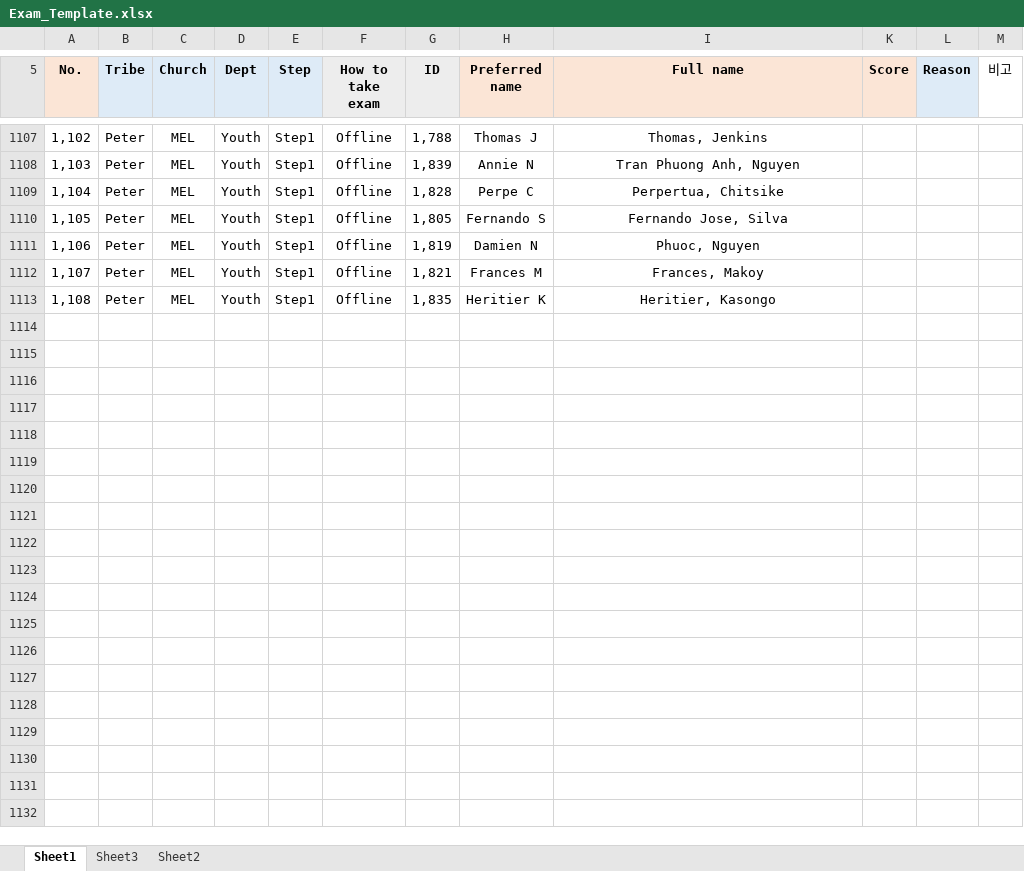
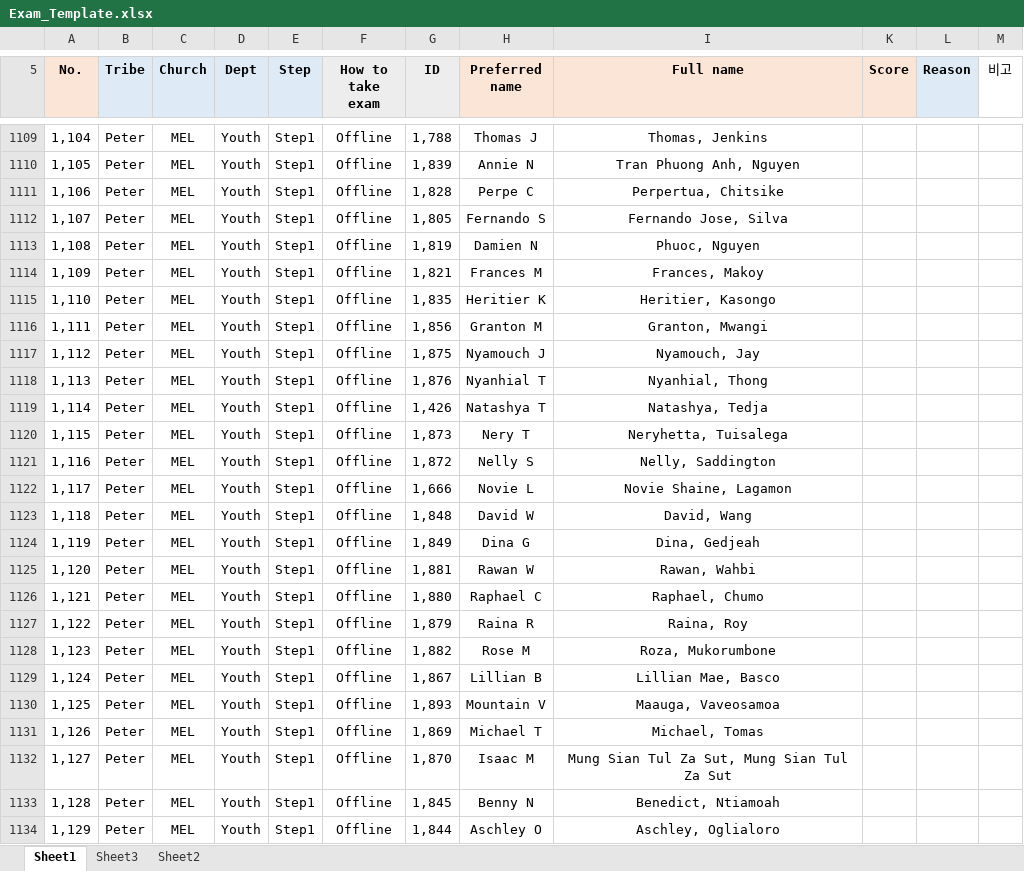
Before and after one commit to jkamzy254/ddd-api, an Excel workbook: ddd/apis/Telegram/Exam/assets/Exam_Template.xlsx, sheet Sheet1, drawn as a sheet; only a part is shown, gaps mark what is left out; values as stored, in another font and other column widths than the file's, no borders; the diff covers the shown part only; the diff names each change by its address in the sheet, - before the commit and + after, or states it on an @@ line.

Commit message:
Commit AS 87.3: Update exam template

```diff
--- a/ddd/apis/Telegram/Exam/assets/Exam_Template.xlsx (sheet Sheet1)
+++ b/ddd/apis/Telegram/Exam/assets/Exam_Template.xlsx (sheet Sheet1)
@@ column A (No.) renumbered between rows 1 and 1115 @@
+row 1116: 1,111 | Peter | MEL | Youth | Step1 | Offline | 1,856 | Granton M | Granton, Mwangi
+row 1117: 1,112 | Peter | MEL | Youth | Step1 | Offline | 1,875 | Nyamouch J | Nyamouch, Jay
+row 1118: 1,113 | Peter | MEL | Youth | Step1 | Offline | 1,876 | Nyanhial T | Nyanhial, Thong
+row 1119: 1,114 | Peter | MEL | Youth | Step1 | Offline | 1,426 | Natashya T | Natashya, Tedja
+row 1120: 1,115 | Peter | MEL | Youth | Step1 | Offline | 1,873 | Nery T | Neryhetta, Tuisalega
+row 1121: 1,116 | Peter | MEL | Youth | Step1 | Offline | 1,872 | Nelly S | Nelly, Saddington
+row 1122: 1,117 | Peter | MEL | Youth | Step1 | Offline | 1,666 | Novie L | Novie Shaine, Lagamon
+row 1123: 1,118 | Peter | MEL | Youth | Step1 | Offline | 1,848 | David W | David, Wang
+row 1124: 1,119 | Peter | MEL | Youth | Step1 | Offline | 1,849 | Dina G | Dina, Gedjeah
+row 1125: 1,120 | Peter | MEL | Youth | Step1 | Offline | 1,881 | Rawan W | Rawan, Wahbi
+row 1126: 1,121 | Peter | MEL | Youth | Step1 | Offline | 1,880 | Raphael C | Raphael, Chumo
+row 1127: 1,122 | Peter | MEL | Youth | Step1 | Offline | 1,879 | Raina R | Raina, Roy
+row 1128: 1,123 | Peter | MEL | Youth | Step1 | Offline | 1,882 | Rose M | Roza, Mukorumbone
+row 1129: 1,124 | Peter | MEL | Youth | Step1 | Offline | 1,867 | Lillian B | Lillian Mae, Basco
+row 1130: 1,125 | Peter | MEL | Youth | Step1 | Offline | 1,893 | Mountain V | Maauga, Vaveosamoa
+row 1131: 1,126 | Peter | MEL | Youth | Step1 | Offline | 1,869 | Michael T | Michael, Tomas
+row 1132: 1,127 | Peter | MEL | Youth | Step1 | Offline | 1,870 | Isaac M | Mung Sian Tul Za Sut, Mung Sian Tul Za Sut
+row 1133: 1,128 | Peter | MEL | Youth | Step1 | Offline | 1,845 | Benny N | Benedict, Ntiamoah
+row 1134: 1,129 | Peter | MEL | Youth | Step1 | Offline | 1,844 | Aschley O | Aschley, Oglialoro
```
Also changed, not shown: 22 added rows, 1 moved row, 138 edited cells and cell formats elsewhere in this sheet, hidden cells.
